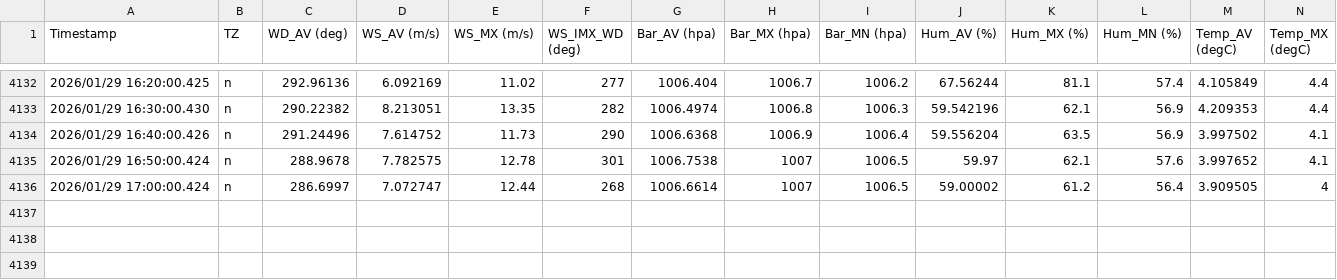
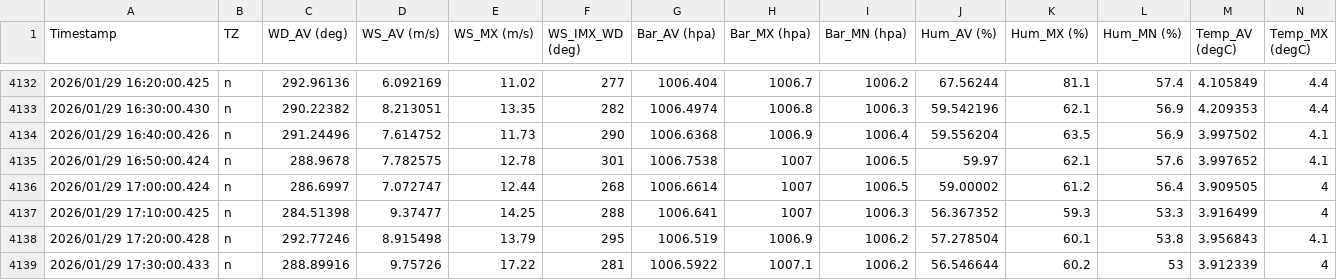
Before and after one commit to nekomimifish/BiwaDog-pws-site, a CSV file: data/2026-01.csv, drawn as a sheet; only a part is shown, gaps mark what is left out; rows hold the shown columns only; the diff names each change by its address in the sheet, - before the commit and + after, or states it on an @@ line.

Commit message:
Update PWS monthly data (2026-01-29 08:32 UTC)

```diff
--- a/data/2026-01.csv
+++ b/data/2026-01.csv
+row 4137: 2026/01/29 17:10:00.425 | n | 284.51398 | 9.37477 | 14.25 | 288 | 1006.641 | 1007 | 1006.3 | 56.367352 | 59.3 | 53.3 | 3.916499 | 4
+row 4138: 2026/01/29 17:20:00.428 | n | 292.77246 | 8.915498 | 13.79 | 295 | 1006.519 | 1006.9 | 1006.2 | 57.278504 | 60.1 | 53.8 | 3.956843 | 4.1
+row 4139: 2026/01/29 17:30:00.433 | n | 288.89916 | 9.75726 | 17.22 | 281 | 1006.5922 | 1007.1 | 1006.2 | 56.546644 | 60.2 | 53 | 3.912339 | 4
```
Also changed, not shown: 2 other files.
